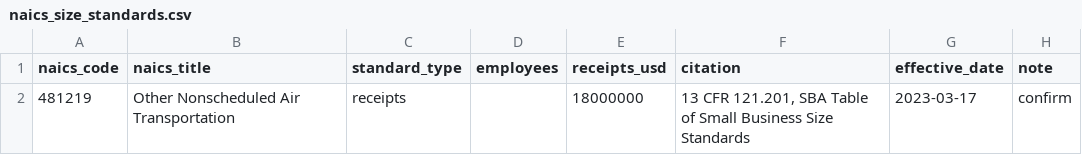
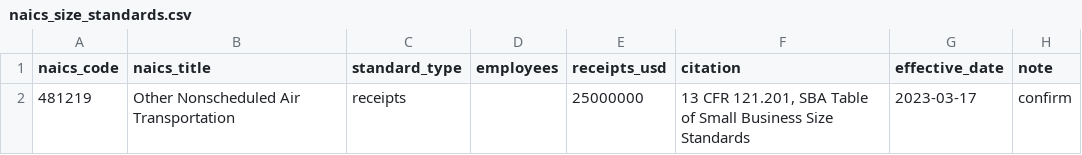
Before and after one commit to joshuataggart7-lgtm/t-minus, a CSV file: t-minus-seed/naics_size_standards.csv, drawn as a sheet.

```diff
--- a/t-minus-seed/naics_size_standards.csv
+++ b/t-minus-seed/naics_size_standards.csv
@@ -1,2 +1,2 @@
 naics_code,naics_title,standard_type,employees,receipts_usd,citation,effective_date,note
-481219,Other Nonscheduled Air Transportation,receipts,,18000000,"13 CFR 121.201, SBA Table of Small Business Size Standards",2023-03-17,confirm
+481219,Other Nonscheduled Air Transportation,receipts,,25000000,"13 CFR 121.201, SBA Table of Small Business Size Standards",2023-03-17,confirm
```
